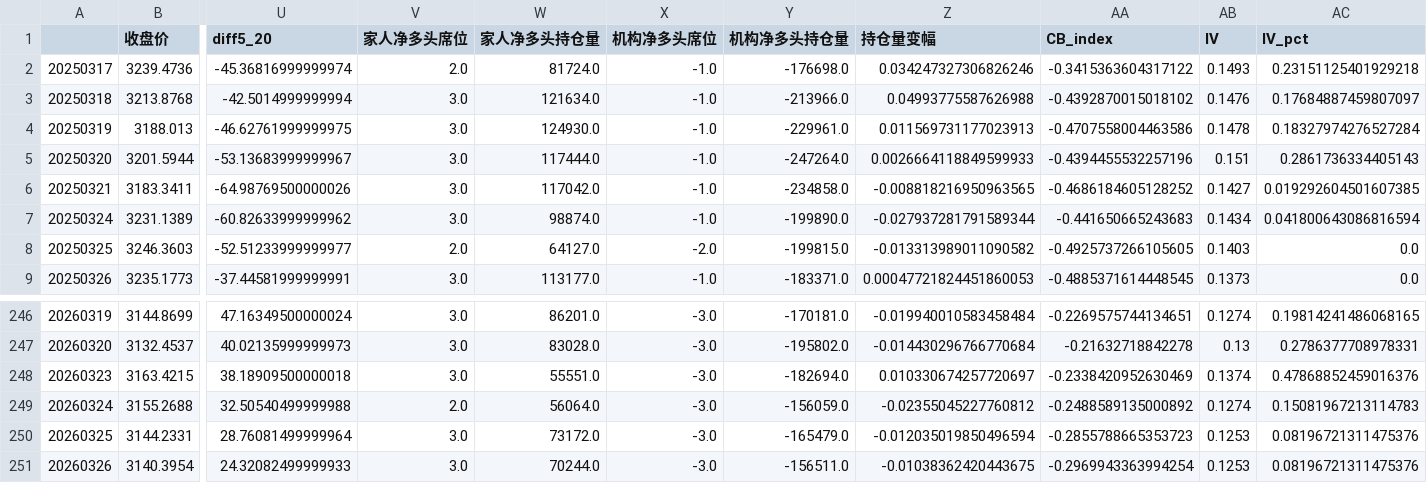
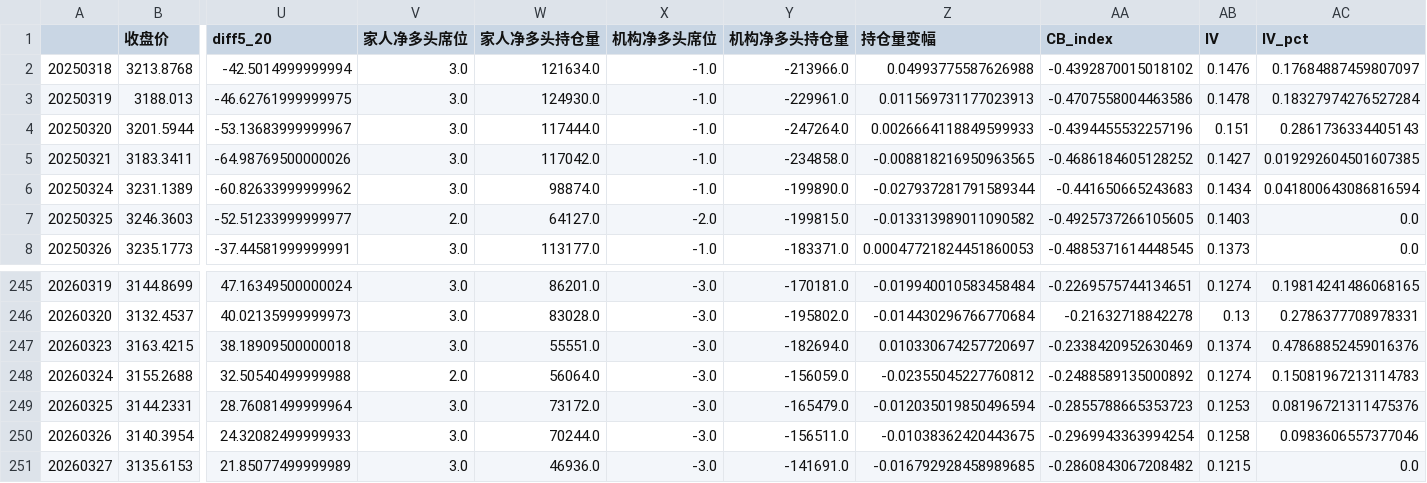
Before and after one commit to liuhengcnb/futures-charts, a CSV file: data/工业品-建材 螺纹钢RB 行情图表数据.csv, drawn as a sheet; only a part is shown, gaps mark what is left out; removed rows and columns are numbered as before the commit, all else as after; rows hold the shown columns only; the diff names each change by its address in the sheet, - before the commit and + after, or states it on an @@ line.

```diff
--- a/data/工业品-建材 螺纹钢RB 行情图表数据.csv
+++ b/data/工业品-建材 螺纹钢RB 行情图表数据.csv
-row 2: 20250317 | 3239.4736 | -45.36816999999974 | 2.0 | 81724.0 | -1.0 | -176698.0 | 0.034247327306826246 | -0.3415363604317122 | 0.1493 | 0.23151125401929218
-AB250 (IV): 0.1253
+AB250 (IV): 0.1258
-AC250 (IV_pct): 0.08196721311475376
+AC250 (IV_pct): 0.0983606557377046
+row 251: 20260327 | 3135.6153 | 21.85077499999989 | 3.0 | 46936.0 | -3.0 | -141691.0 | -0.016792928458989685 | -0.2860843067208482 | 0.1215 | 0.0
```
Also changed, not shown: data/农产品-软商品 红枣CJ 行情图表数据.csv, data/工业品-其他 橡胶RU 行情图表数据.csv, 57 other files.
